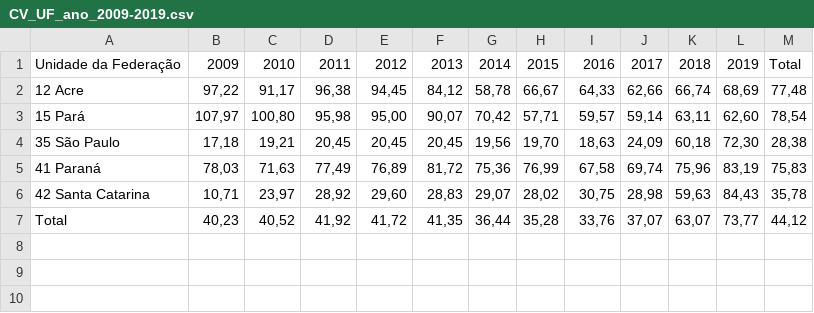
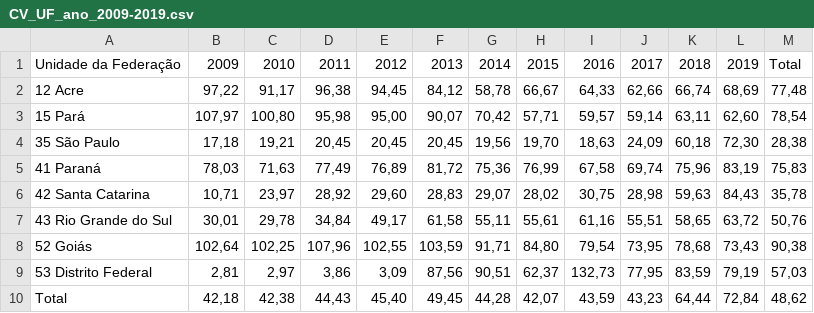
Before and after one commit to FranciscoFoz/Bootcamp-Data-Science-Alura-2021---M-dulo-2, a CSV file: Datasets/CV_UF_ano_2009-2019.csv, drawn as a sheet; addresses are those after the commit; the diff names each change by its address in the sheet, - before the commit and + after, or states it on an @@ line.

Commit message:
Update CV_UF_ano_2009-2019.csv

```diff
--- a/Datasets/CV_UF_ano_2009-2019.csv
+++ b/Datasets/CV_UF_ano_2009-2019.csv
+row 7: 43 Rio Grande do Sul | 30,01 | 29,78 | 34,84 | 49,17 | 61,58 | 55,11 | 55,61 | 61,16 | 55,51 | 58,65 | 63,72 | 50,76
+row 8: 52 Goiás | 102,64 | 102,25 | 107,96 | 102,55 | 103,59 | 91,71 | 84,80 | 79,54 | 73,95 | 78,68 | 73,43 | 90,38
+row 9: 53 Distrito Federal | 2,81 | 2,97 | 3,86 | 3,09 | 87,56 | 90,51 | 62,37 | 132,73 | 77,95 | 83,59 | 79,19 | 57,03
-B10: 40,23
+B10: 42,18
-C10: 40,52
+C10: 42,38
-D10: 41,92
+D10: 44,43
-E10: 41,72
+E10: 45,40
-F10: 41,35
+F10: 49,45
-G10: 36,44
+G10: 44,28
-H10: 35,28
+H10: 42,07
-I10: 33,76
+I10: 43,59
-J10: 37,07
+J10: 43,23
-K10: 63,07
+K10: 64,44
-L10: 73,77
+L10: 72,84
-M10: 44,12
+M10: 48,62
```
